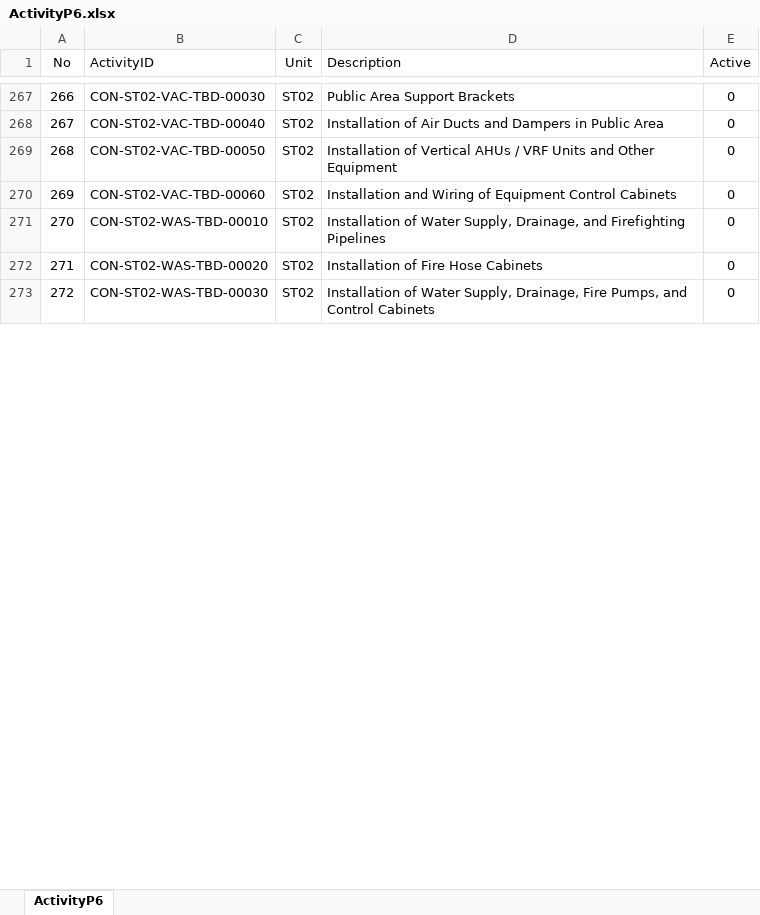
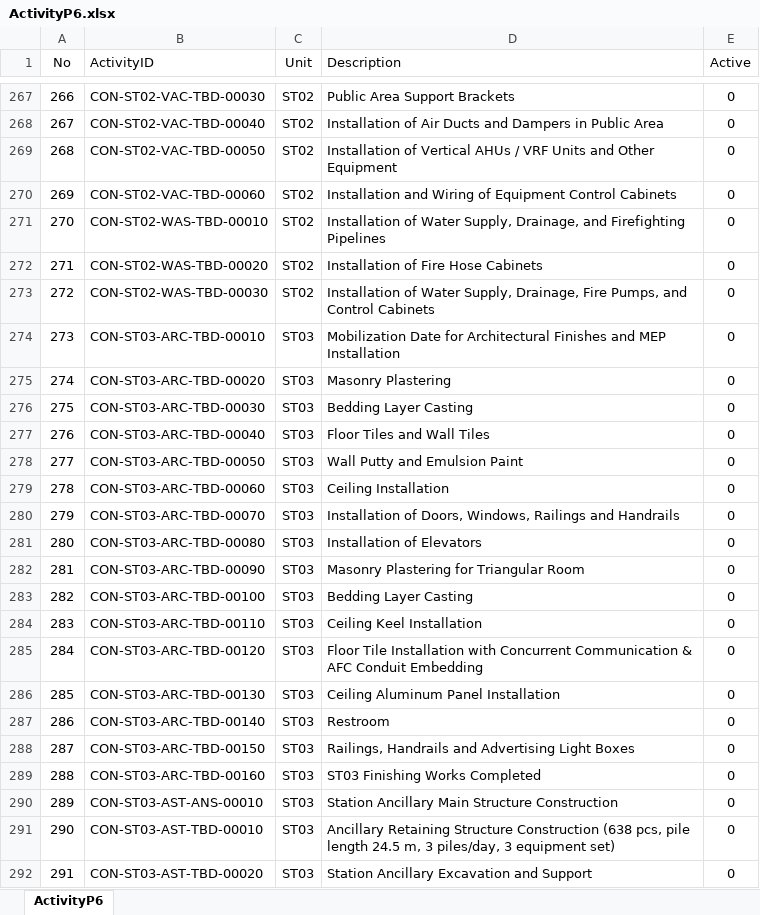
Before and after one commit to raymondtruongdev/DQM_workspace_portal, an Excel workbook: docs/sharepoint_setup/DailyReportLibrary/ActivityP6.xlsx, sheet ActivityP6, drawn as a sheet; only a part is shown, gaps mark what is left out; values as stored, in another font and other column widths than the file's, no borders; table styles not drawn; the diff covers the shown part only; the diff names each change by its address in the sheet, - before the commit and + after, or states it on an @@ line.

```diff
--- a/docs/sharepoint_setup/DailyReportLibrary/ActivityP6.xlsx (sheet ActivityP6)
+++ b/docs/sharepoint_setup/DailyReportLibrary/ActivityP6.xlsx (sheet ActivityP6)
+row 274: 273 | CON-ST03-ARC-TBD-00010 | ST03 | Mobilization Date for Architectural Finishes and MEP Installation | 0
+row 275: 274 | CON-ST03-ARC-TBD-00020 | ST03 | Masonry Plastering | 0
+row 276: 275 | CON-ST03-ARC-TBD-00030 | ST03 | Bedding Layer Casting | 0
+row 277: 276 | CON-ST03-ARC-TBD-00040 | ST03 | Floor Tiles and Wall Tiles | 0
+row 278: 277 | CON-ST03-ARC-TBD-00050 | ST03 | Wall Putty and Emulsion Paint | 0
+row 279: 278 | CON-ST03-ARC-TBD-00060 | ST03 | Ceiling Installation | 0
+row 280: 279 | CON-ST03-ARC-TBD-00070 | ST03 | Installation of Doors, Windows, Railings and Handrails | 0
+row 281: 280 | CON-ST03-ARC-TBD-00080 | ST03 | Installation of Elevators | 0
+row 282: 281 | CON-ST03-ARC-TBD-00090 | ST03 | Masonry Plastering for Triangular Room | 0
+row 283: 282 | CON-ST03-ARC-TBD-00100 | ST03 | Bedding Layer Casting | 0
+row 284: 283 | CON-ST03-ARC-TBD-00110 | ST03 | Ceiling Keel Installation | 0
+row 285: 284 | CON-ST03-ARC-TBD-00120 | ST03 | Floor Tile Installation with Concurrent Communication & AFC Conduit Embedding | 0
+row 286: 285 | CON-ST03-ARC-TBD-00130 | ST03 | Ceiling Aluminum Panel Installation | 0
+row 287: 286 | CON-ST03-ARC-TBD-00140 | ST03 | Restroom | 0
+row 288: 287 | CON-ST03-ARC-TBD-00150 | ST03 | Railings, Handrails and Advertising Light Boxes | 0
+row 289: 288 | CON-ST03-ARC-TBD-00160 | ST03 | ST03 Finishing Works Completed | 0
+row 290: 289 | CON-ST03-AST-ANS-00010 | ST03 | Station Ancillary Main Structure Construction | 0
+row 291: 290 | CON-ST03-AST-TBD-00010 | ST03 | Ancillary Retaining Structure Construction (638 pcs, pile length 24.5 m, 3 piles/day, 3 equipment set) | 0
+row 292: 291 | CON-ST03-AST-TBD-00020 | ST03 | Station Ancillary Excavation and Support | 0
```
Also changed, not shown: 261 added rows, 49 edited cells and row numbers in column A elsewhere in this sheet, docs/notForAI/procesed_web.xlsx.
